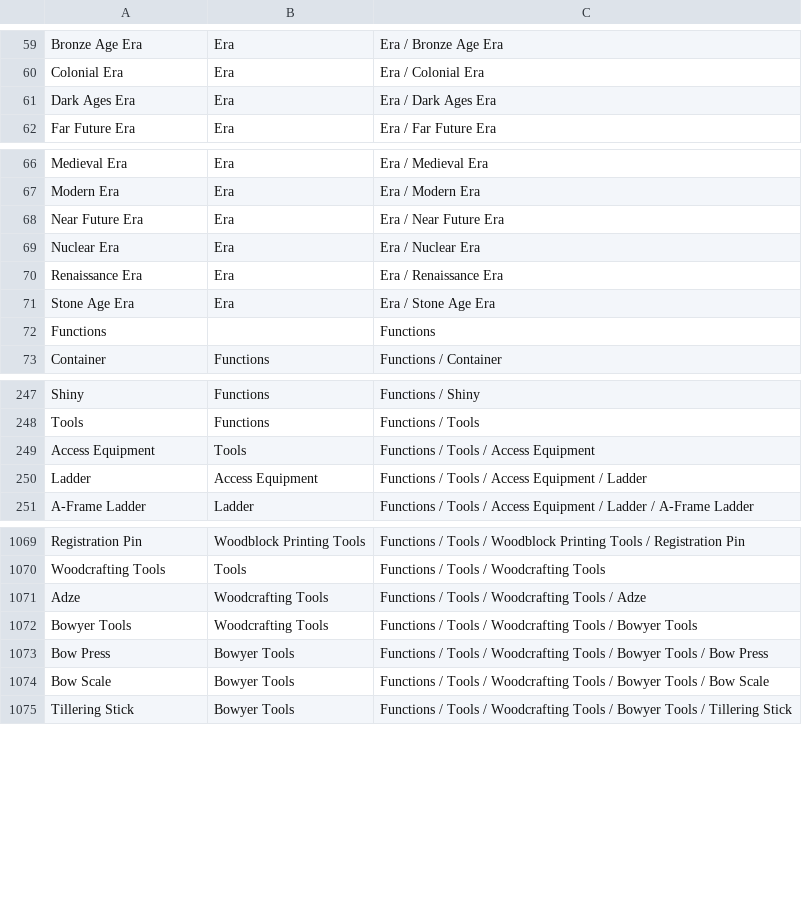
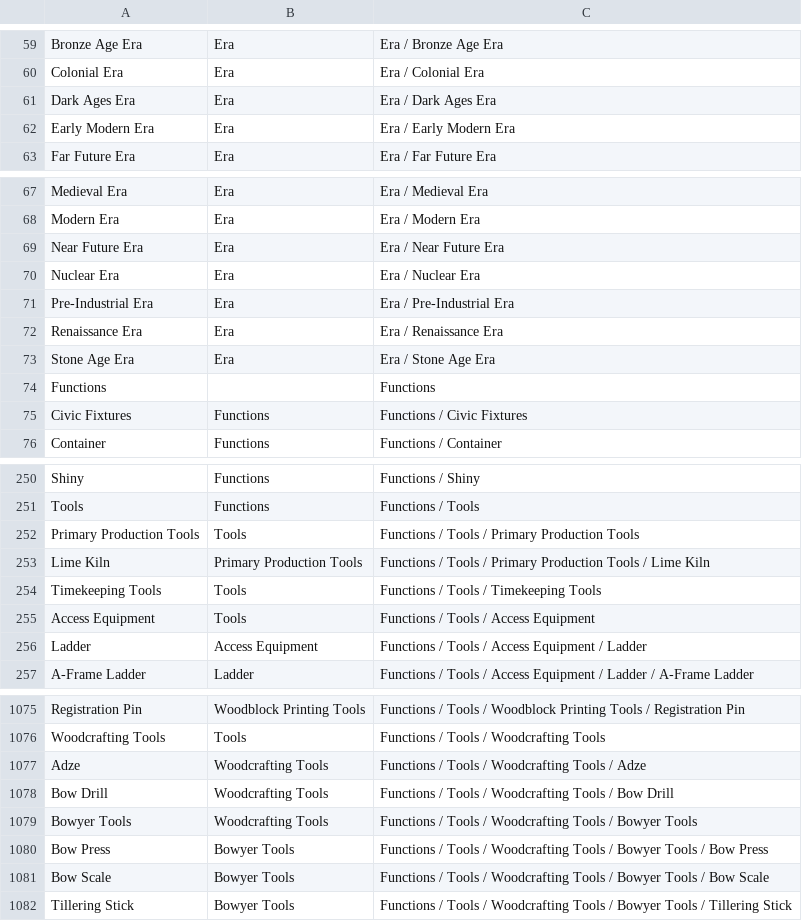
Before and after one commit to FutureMUD/FutureMUD, a CSV file: Design Documents/Data/SeededTagHierarchy.csv, drawn as a sheet; only a part is shown, gaps mark what is left out; the diff names each change by its address in the sheet, - before the commit and + after, or states it on an @@ line.

```diff
--- a/Design Documents/Data/SeededTagHierarchy.csv
+++ b/Design Documents/Data/SeededTagHierarchy.csv
+row 62: Early Modern Era | Era | Era / Early Modern Era
+row 71: Pre-Industrial Era | Era | Era / Pre-Industrial Era
+row 75: Civic Fixtures | Functions | Functions / Civic Fixtures
+row 252: Primary Production Tools | Tools | Functions / Tools / Primary Production Tools
+row 253: Lime Kiln | Primary Production Tools | Functions / Tools / Primary Production Tools / Lime Kiln
+row 254: Timekeeping Tools | Tools | Functions / Tools / Timekeeping Tools
+row 1078: Bow Drill | Woodcrafting Tools | Functions / Tools / Woodcrafting Tools / Bow Drill
```
Also changed, not shown: 17 other files.
